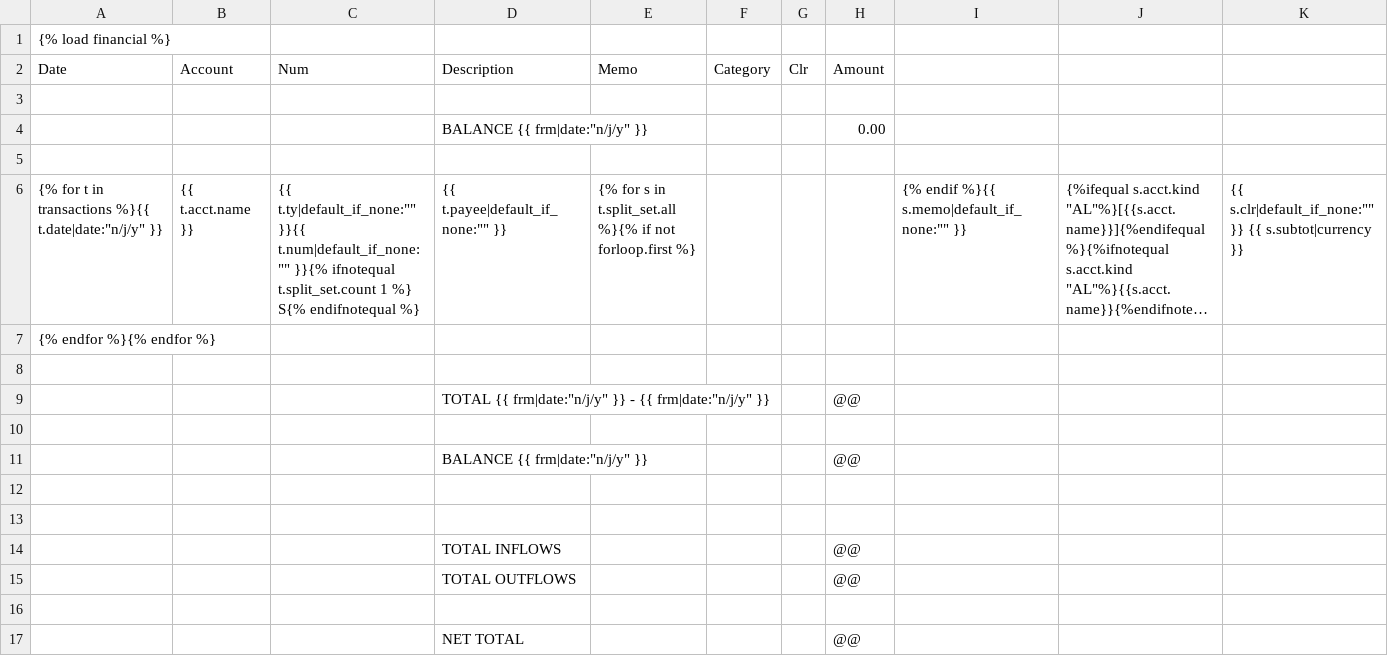
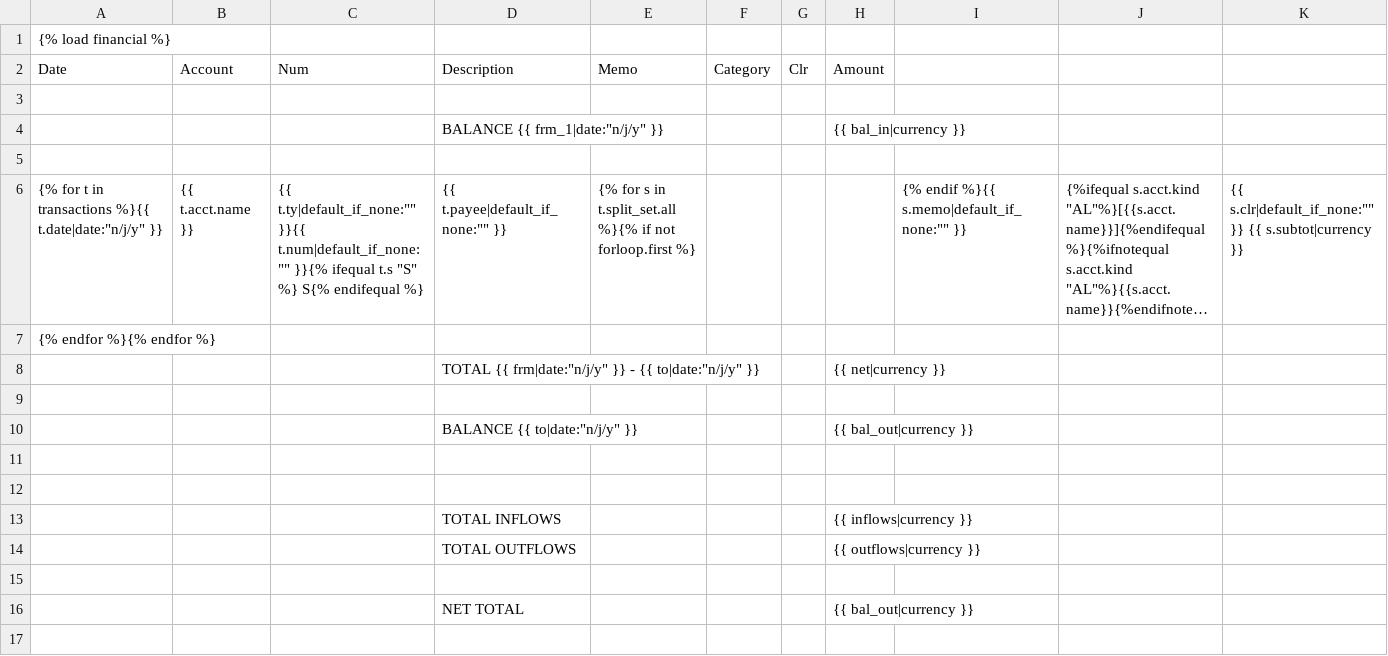
Before and after one commit to dckc/quacken, a TSV file: qfm/templates/export.tsv, drawn as a sheet; long unchanged cells end in …; removed rows and columns are numbered as before the commit, all else as after; the diff names each change by its address in the sheet, - before the commit and + after, or states it on an @@ line.

Commit message:
handle balances and trx.s to complete round-trip

```diff
--- a/qfm/templates/export.tsv
+++ b/qfm/templates/export.tsv
-row 4:  |  |  | BALANCE {{ frm|date:"n/j/y" }} |  |  |  | 0.00
+row 4:  |  |  | BALANCE {{ frm_1|date:"n/j/y" }} |  |  |  | {{ bal_in|currency }}
-C6: …t.num|default_if_none:"" }}{% ifnotequal t.split_set.count 1 %} S{% endifnotequal %}
+C6: …t.num|default_if_none:"" }}{% ifequal t.s "S" %} S{% endifequal %}
+row 8:  |  |  | TOTAL {{ frm|date:"n/j/y" }} - {{ to|date:"n/j/y" }} |  |  |  | {{ net|currency }}
-row 9:  |  |  | TOTAL {{ frm|date:"n/j/y" }} - {{ frm|date:"n/j/y" }} |  |  |  | @@
-row 10: (empty)
+row 10:  |  |  | BALANCE {{ to|date:"n/j/y" }} |  |  |  | {{ bal_out|currency }}
-row 11:  |  |  | BALANCE {{ frm|date:"n/j/y" }} |  |  |  | @@
-H13: @@
+H13: {{ inflows|currency }}
-H14: @@
+H14: {{ outflows|currency }}
-H16: @@
+H16: {{ bal_out|currency }}
```
Also changed, not shown: 1 other file.
